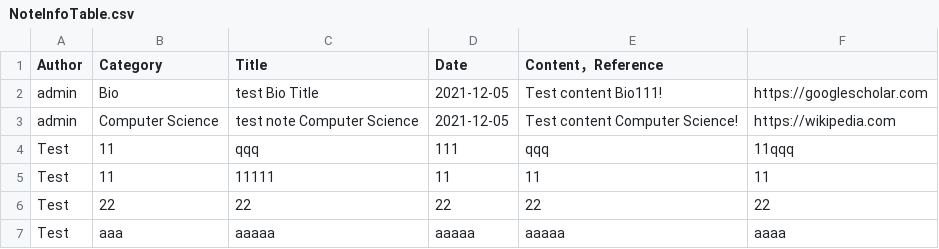
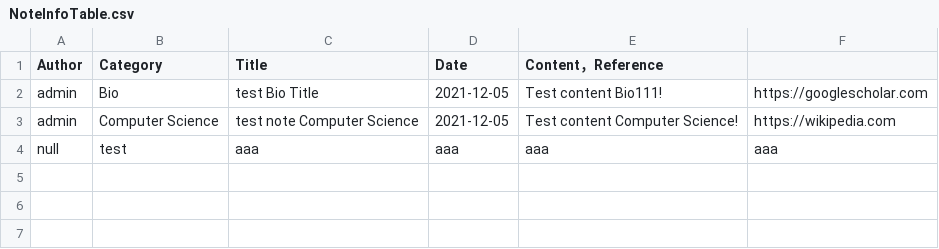
Before and after one commit to CSC207-UofT/course-project-group_nib, a CSV file: src/Java/Data/NoteInfoTable/NoteInfoTable.csv, drawn as a sheet; removed rows and columns are numbered as before the commit, all else as after; the diff names each change by its address in the sheet, - before the commit and + after, or states it on an @@ line.

```diff
--- a/src/Java/Data/NoteInfoTable/NoteInfoTable.csv
+++ b/src/Java/Data/NoteInfoTable/NoteInfoTable.csv
-row 4: Test | 11 | qqq | 111 | qqq | 11qqq
-row 5: Test | 11 | 11111 | 11 | 11 | 11
-row 6: Test | 22 | 22 | 22 | 22 | 22
-row 7: Test | aaa | aaaaa | aaaaa | aaaaa | aaaa
+row 4: null | test | aaa | aaa | aaa | aaa
```
Also changed, not shown: 11 other files.
